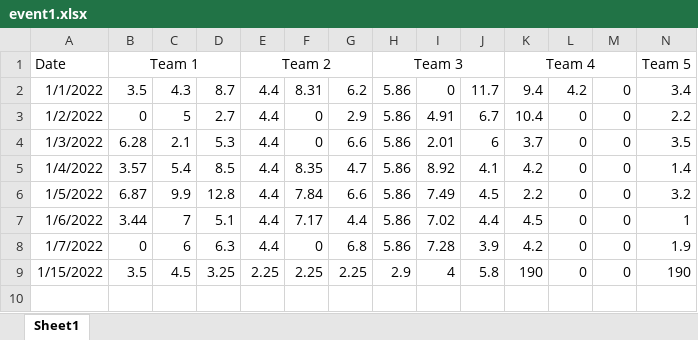
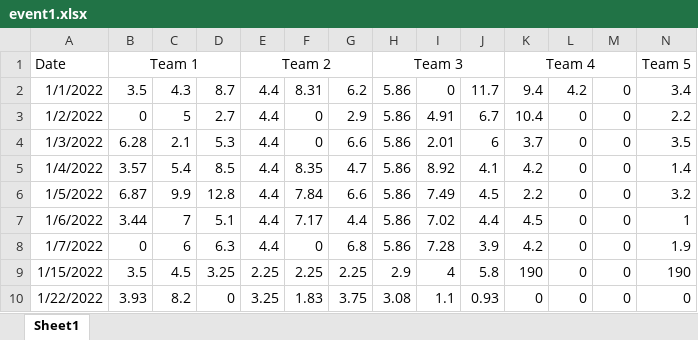
Before and after one commit to polkadot21/sports_challenge_dash, an Excel workbook: data/event1.xlsx, sheet Sheet1, drawn as a sheet; only a part is shown; values as stored, in another font and other column widths than the file's, no borders; rows hold the shown columns only; the diff names each change by its address in the sheet, - before the commit and + after, or states it on an @@ line.

Commit message:
added results for the plank challange

```diff
--- a/data/event1.xlsx (sheet Sheet1)
+++ b/data/event1.xlsx (sheet Sheet1)
+row 10: 1/22/2022 | 3.93 | 8.2 | 0 | 3.25 | 1.83 | 3.75 | 3.08 | 1.1 | 0.93 | 0 | 0 | 0 | 0
```
